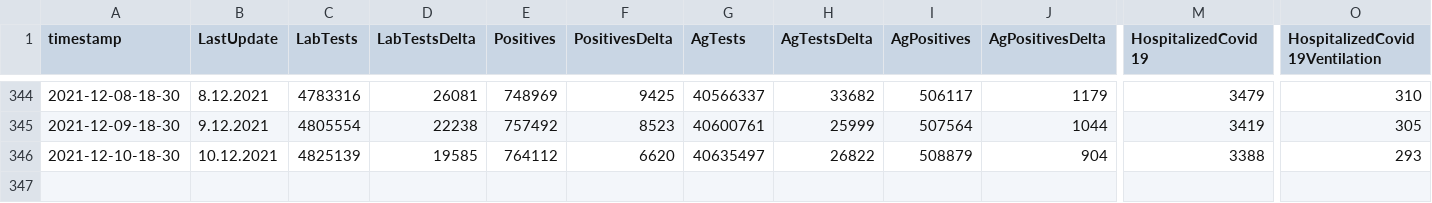
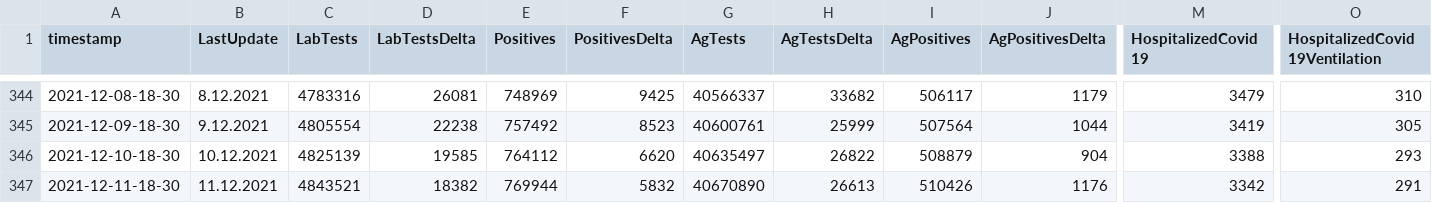
Before and after one commit to MartinHBA/VedaPomahaData, a CSV file: KORONAGOVSTATS/koronagovscraping.csv, drawn as a sheet; only a part is shown, gaps mark what is left out; rows hold the shown columns only; the diff names each change by its address in the sheet, - before the commit and + after, or states it on an @@ line.

Commit message:
updated at 2021-12-11-18-30

```diff
--- a/KORONAGOVSTATS/koronagovscraping.csv
+++ b/KORONAGOVSTATS/koronagovscraping.csv
+row 347: 2021-12-11-18-30 | 11.12.2021 | 4843521 | 18382 | 769944 | 5832 | 40670890 | 26613 | 510426 | 1176 | 3342 | 291
```
